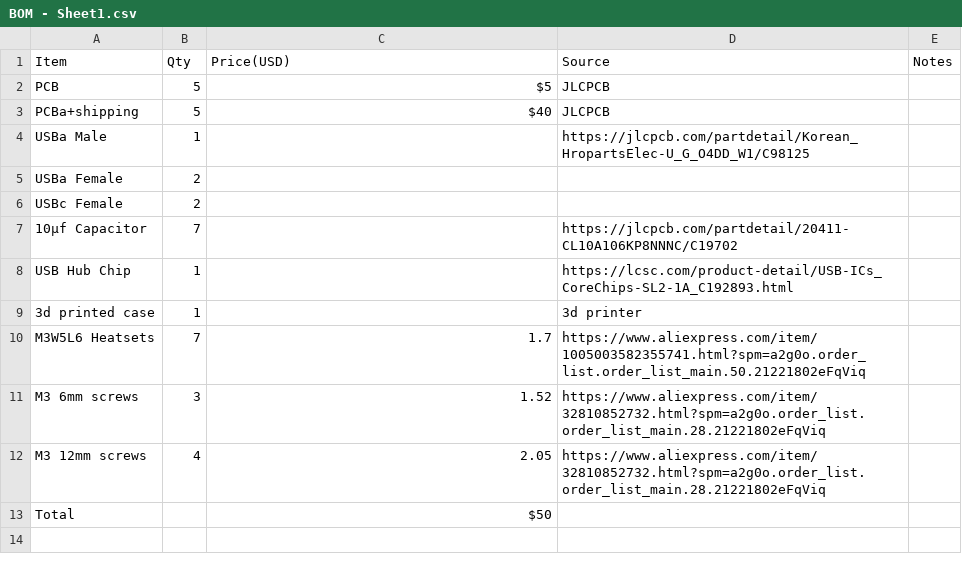
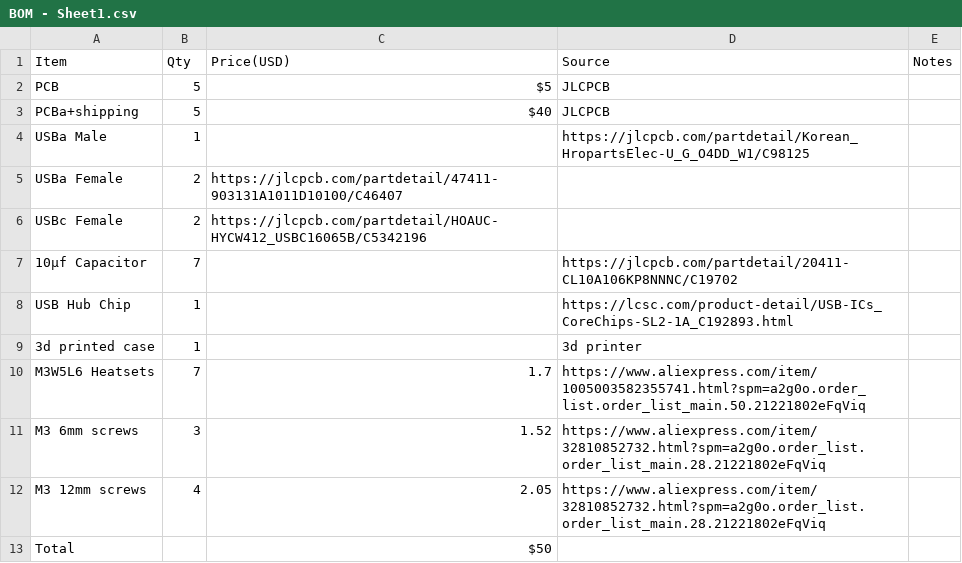
Before and after one commit to Overlord-Runt/Taranium-USB-Hub, a CSV file: BOM - Sheet1.csv, drawn as a sheet.

Commit message:
Update BOM - Sheet1.csv

```diff
--- a/BOM - Sheet1.csv
+++ b/BOM - Sheet1.csv
@@ -4,4 +4,4 @@ PCBa+shipping,5,$40,JLCPCB,
 USBa Male,1,,https://jlcpcb.com/partdetail/Korean_HropartsElec-U_G_O4DD_W1/C98125,
-USBa Female,2,,,
-USBc Female,2,,,
+USBa Female,2,https://jlcpcb.com/partdetail/47411-903131A1011D10100/C46407,,
+USBc Female,2,https://jlcpcb.com/partdetail/HOAUC-HYCW412_USBC16065B/C5342196,,
 10µf Capacitor,7,,https://jlcpcb.com/partdetail/20411-CL10A106KP8NNNC/C19702,
```
